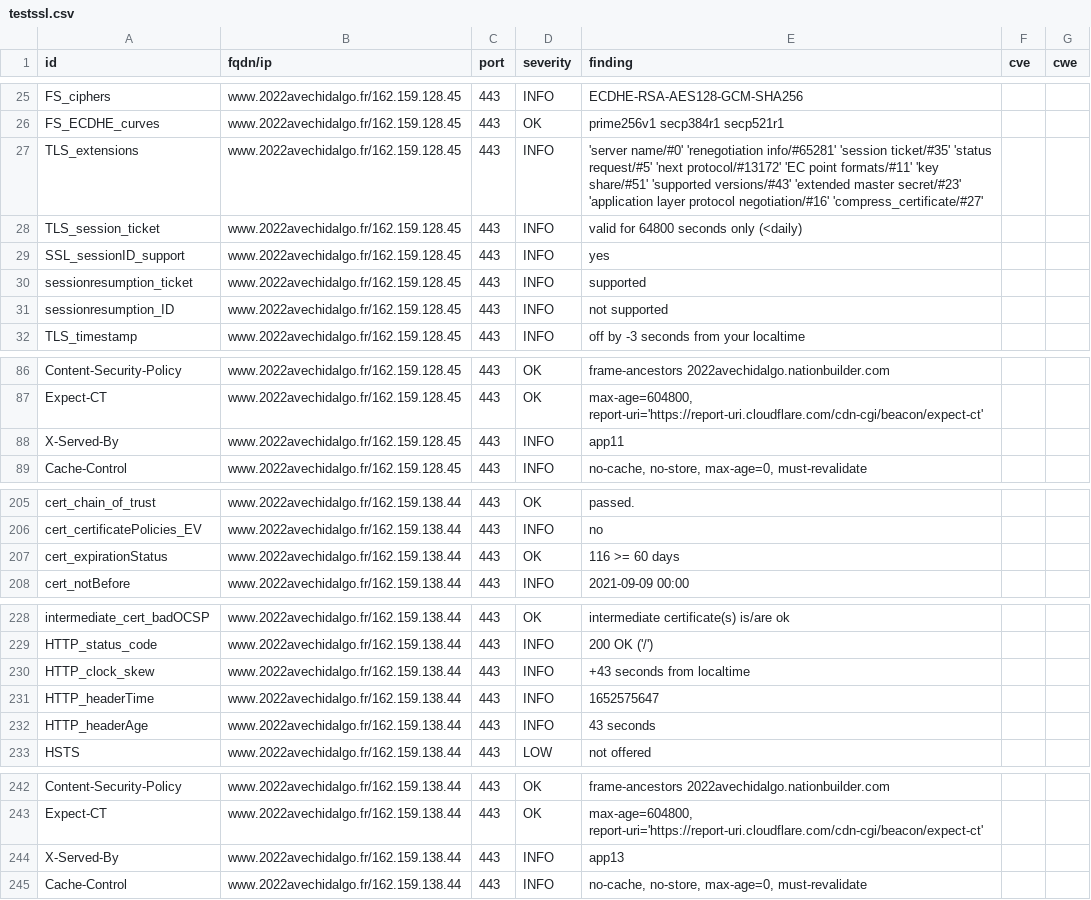
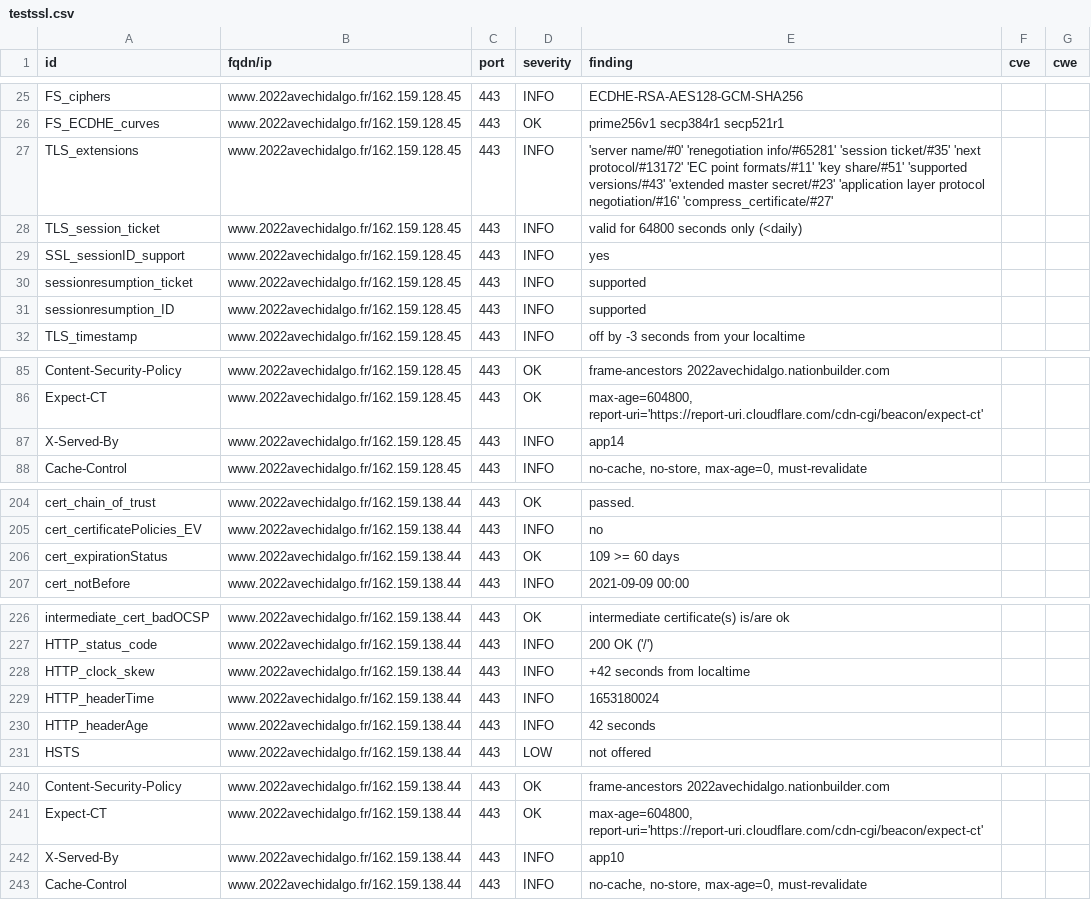
Before and after one commit to revolunet/candidats-2022, a CSV file: results/aHR0cHM6Ly93d3cuMjAyMmF2ZWNoaWRhbGdvLmZy/testssl.csv, drawn as a sheet; only a part is shown, gaps mark what is left out; the diff covers the shown part only.

```diff
--- a/results/aHR0cHM6Ly93d3cuMjAyMmF2ZWNoaWRhbGdvLmZy/testssl.csv
+++ b/results/aHR0cHM6Ly93d3cuMjAyMmF2ZWNoaWRhbGdvLmZy/testssl.csv
@@ -26,3 +26,3 @@
 "FS_ECDHE_curves","www.2022avechidalgo.fr/162.159.128.45","443","OK","prime256v1 secp384r1 secp521r1","",""
-"TLS_extensions","www.2022avechidalgo.fr/162.159.128.45","443","INFO","'server name/#0' 'renegotiation info/#65281' 'session ticket/#35' 'status request/#5' 'next protocol/#13172' 'EC point formats/#11' 'key share/#51' 'supported versions/#43' 'extended master secret/#23' 'application layer protocol negotiation/#16' 'compress_certificate/#27'","",""
+"TLS_extensions","www.2022avechidalgo.fr/162.159.128.45","443","INFO","'server name/#0' 'renegotiation info/#65281' 'session ticket/#35' 'next protocol/#13172' 'EC point formats/#11' 'key share/#51' 'supported versions/#43' 'extended master secret/#23' 'application layer protocol negotiation/#16' 'compress_certificate/#27'","",""
 "TLS_session_ticket","www.2022avechidalgo.fr/162.159.128.45","443","INFO","valid for 64800 seconds only (<daily)","",""
@@ -30,3 +30,3 @@
 "sessionresumption_ticket","www.2022avechidalgo.fr/162.159.128.45","443","INFO","supported","",""
-"sessionresumption_ID","www.2022avechidalgo.fr/162.159.128.45","443","INFO","not supported","",""
+"sessionresumption_ID","www.2022avechidalgo.fr/162.159.128.45","443","INFO","supported","",""
 "TLS_timestamp","www.2022avechidalgo.fr/162.159.128.45","443","INFO","off by -3 seconds from your localtime","",""
@@ -87,3 +86,3 @@
 "Expect-CT","www.2022avechidalgo.fr/162.159.128.45","443","OK","max-age=604800, report-uri='https://report-uri.cloudflare.com/cdn-cgi/beacon/expect-ct'","",""
-"X-Served-By","www.2022avechidalgo.fr/162.159.128.45","443","INFO","app11","",""
+"X-Served-By","www.2022avechidalgo.fr/162.159.128.45","443","INFO","app14","",""
 "Cache-Control","www.2022avechidalgo.fr/162.159.128.45","443","INFO","no-cache, no-store, max-age=0, must-revalidate","",""
@@ -206,3 +205,3 @@
 "cert_certificatePolicies_EV","www.2022avechidalgo.fr/162.159.138.44","443","INFO","no","",""
-"cert_expirationStatus","www.2022avechidalgo.fr/162.159.138.44","443","OK","116 >= 60 days","",""
+"cert_expirationStatus","www.2022avechidalgo.fr/162.159.138.44","443","OK","109 >= 60 days","",""
 "cert_notBefore","www.2022avechidalgo.fr/162.159.138.44","443","INFO","2021-09-09 00:00","",""
@@ -229,5 +227,5 @@
 "HTTP_status_code","www.2022avechidalgo.fr/162.159.138.44","443","INFO","200 OK ('/')","",""
-"HTTP_clock_skew","www.2022avechidalgo.fr/162.159.138.44","443","INFO","+43 seconds from localtime","",""
-"HTTP_headerTime","www.2022avechidalgo.fr/162.159.138.44","443","INFO","1652575647","",""
-"HTTP_headerAge","www.2022avechidalgo.fr/162.159.138.44","443","INFO","43 seconds","",""
+"HTTP_clock_skew","www.2022avechidalgo.fr/162.159.138.44","443","INFO","+42 seconds from localtime","",""
+"HTTP_headerTime","www.2022avechidalgo.fr/162.159.138.44","443","INFO","1653180024","",""
+"HTTP_headerAge","www.2022avechidalgo.fr/162.159.138.44","443","INFO","42 seconds","",""
 "HSTS","www.2022avechidalgo.fr/162.159.138.44","443","LOW","not offered","",""
@@ -243,3 +241,3 @@
 "Expect-CT","www.2022avechidalgo.fr/162.159.138.44","443","OK","max-age=604800, report-uri='https://report-uri.cloudflare.com/cdn-cgi/beacon/expect-ct'","",""
-"X-Served-By","www.2022avechidalgo.fr/162.159.138.44","443","INFO","app13","",""
+"X-Served-By","www.2022avechidalgo.fr/162.159.138.44","443","INFO","app10","",""
 "Cache-Control","www.2022avechidalgo.fr/162.159.138.44","443","INFO","no-cache, no-store, max-age=0, must-revalidate","",""
```
Also changed, not shown: 2 removed rows and 11 edited cells elsewhere in this file, 7 other files.
